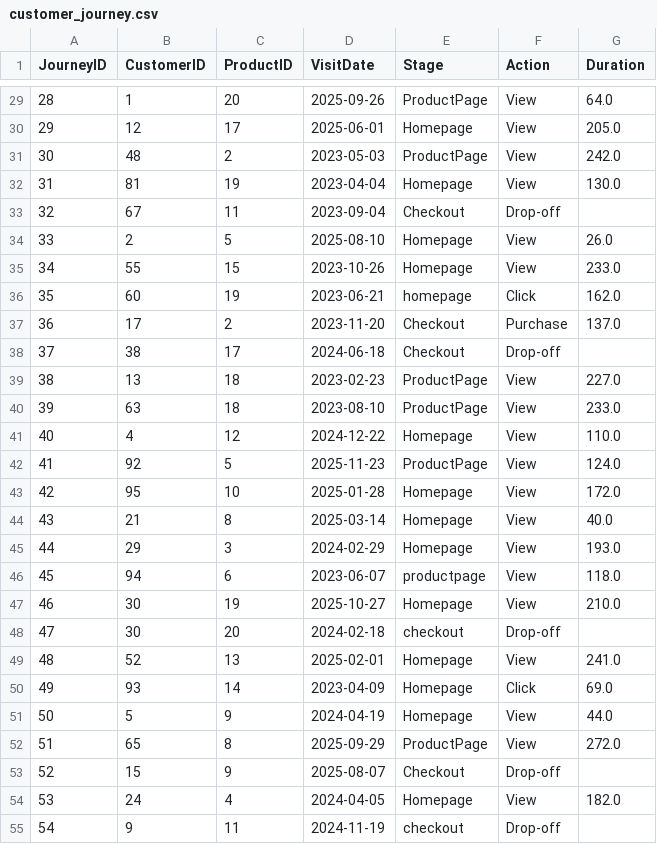
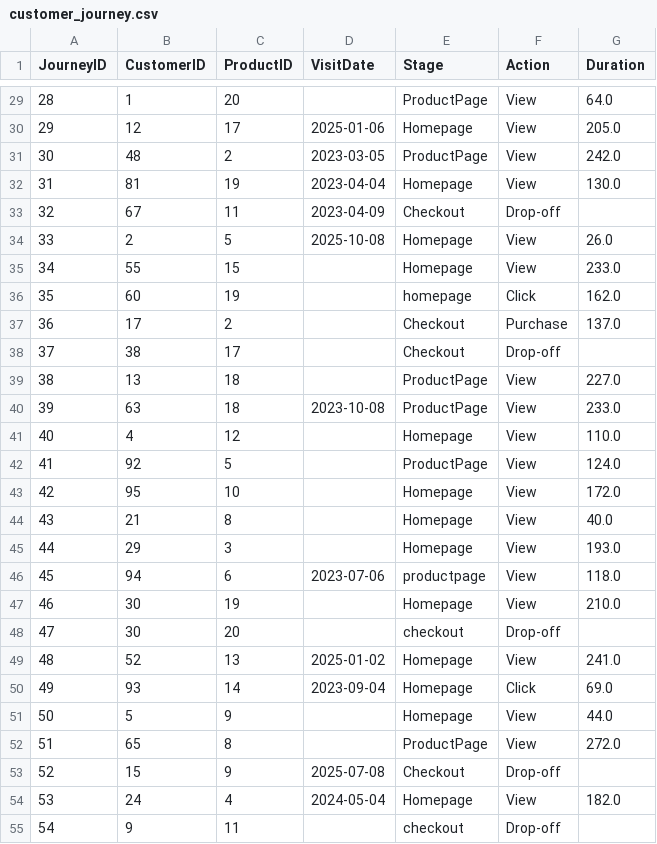
Before and after one commit to sakthignanaprakasamv/Customer-Behavior-Analysis, a CSV file: customer_journey.csv, drawn as a sheet; only a part is shown, gaps mark what is left out; the diff covers the shown part only.

```diff
--- a/customer_journey.csv
+++ b/customer_journey.csv
@@ -29,27 +29,27 @@ JourneyID,CustomerID,ProductID,VisitDate,Stage,Action,Duration
-28,1,20,2025-09-26,ProductPage,View,64.0
-29,12,17,2025-06-01,Homepage,View,205.0
-30,48,2,2023-05-03,ProductPage,View,242.0
+28,1,20,,ProductPage,View,64.0
+29,12,17,2025-01-06,Homepage,View,205.0
+30,48,2,2023-03-05,ProductPage,View,242.0
 31,81,19,2023-04-04,Homepage,View,130.0
-32,67,11,2023-09-04,Checkout,Drop-off,
-33,2,5,2025-08-10,Homepage,View,26.0
-34,55,15,2023-10-26,Homepage,View,233.0
-35,60,19,2023-06-21,homepage,Click,162.0
-36,17,2,2023-11-20,Checkout,Purchase,137.0
-37,38,17,2024-06-18,Checkout,Drop-off,
-38,13,18,2023-02-23,ProductPage,View,227.0
-39,63,18,2023-08-10,ProductPage,View,233.0
-40,4,12,2024-12-22,Homepage,View,110.0
-41,92,5,2025-11-23,ProductPage,View,124.0
-42,95,10,2025-01-28,Homepage,View,172.0
-43,21,8,2025-03-14,Homepage,View,40.0
-44,29,3,2024-02-29,Homepage,View,193.0
-45,94,6,2023-06-07,productpage,View,118.0
-46,30,19,2025-10-27,Homepage,View,210.0
-47,30,20,2024-02-18,checkout,Drop-off,
-48,52,13,2025-02-01,Homepage,View,241.0
-49,93,14,2023-04-09,Homepage,Click,69.0
-50,5,9,2024-04-19,Homepage,View,44.0
-51,65,8,2025-09-29,ProductPage,View,272.0
-52,15,9,2025-08-07,Checkout,Drop-off,
-53,24,4,2024-04-05,Homepage,View,182.0
-54,9,11,2024-11-19,checkout,Drop-off,
+32,67,11,2023-04-09,Checkout,Drop-off,
+33,2,5,2025-10-08,Homepage,View,26.0
+34,55,15,,Homepage,View,233.0
+35,60,19,,homepage,Click,162.0
+36,17,2,,Checkout,Purchase,137.0
+37,38,17,,Checkout,Drop-off,
+38,13,18,,ProductPage,View,227.0
+39,63,18,2023-10-08,ProductPage,View,233.0
+40,4,12,,Homepage,View,110.0
+41,92,5,,ProductPage,View,124.0
+42,95,10,,Homepage,View,172.0
+43,21,8,,Homepage,View,40.0
+44,29,3,,Homepage,View,193.0
+45,94,6,2023-07-06,productpage,View,118.0
+46,30,19,,Homepage,View,210.0
+47,30,20,,checkout,Drop-off,
+48,52,13,2025-01-02,Homepage,View,241.0
+49,93,14,2023-09-04,Homepage,Click,69.0
+50,5,9,,Homepage,View,44.0
+51,65,8,,ProductPage,View,272.0
+52,15,9,2025-07-08,Checkout,Drop-off,
+53,24,4,2024-05-04,Homepage,View,182.0
+54,9,11,,checkout,Drop-off,
```
Also changed, not shown: 72 edited cells elsewhere in this file, 5 other files.
